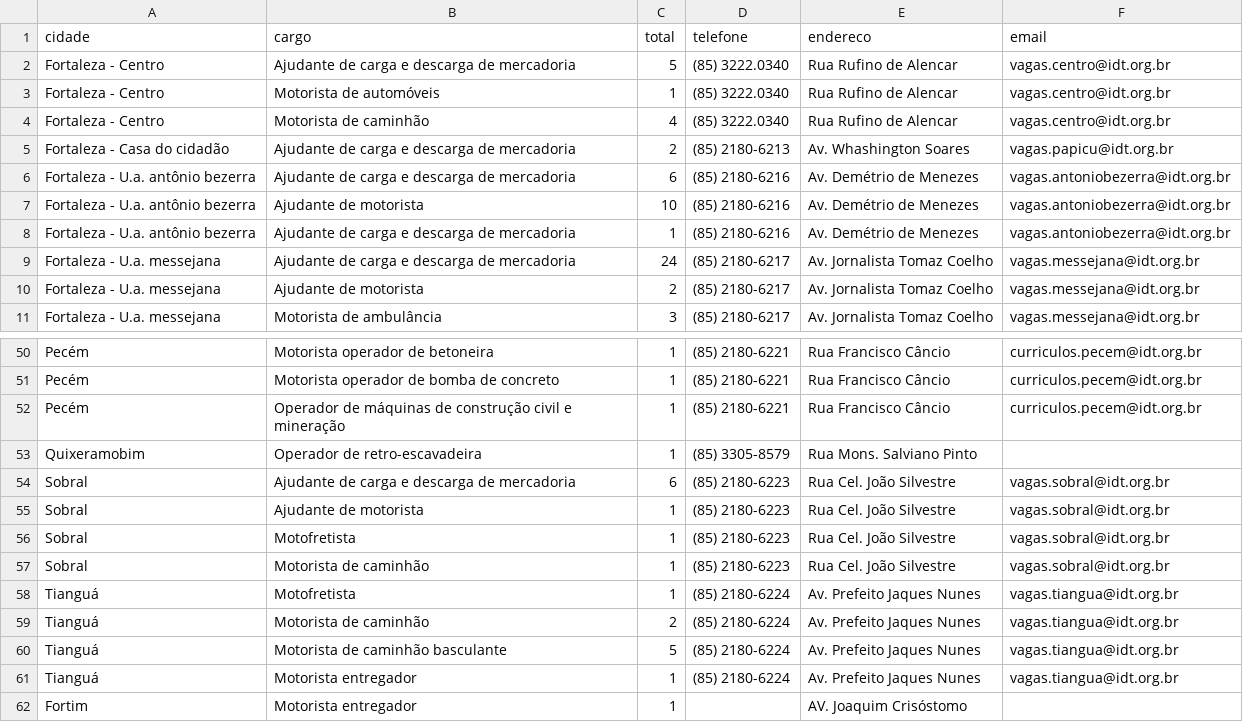
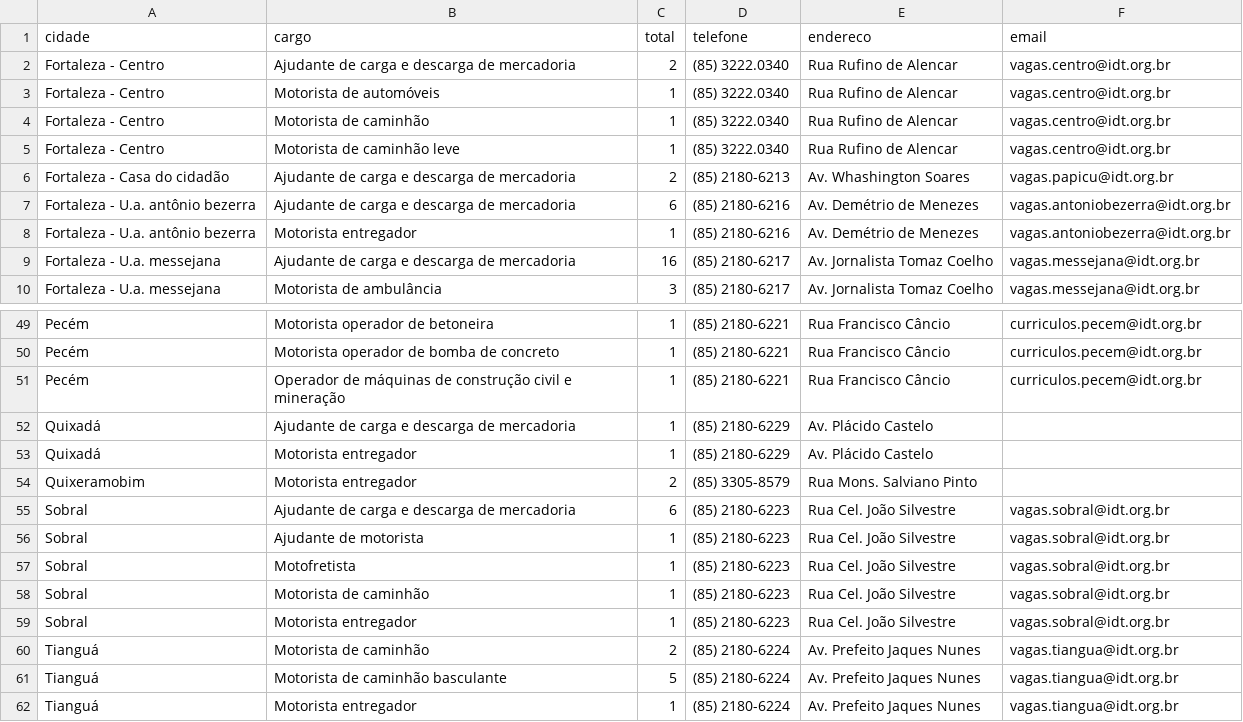
Before and after one commit to jfilhoempresarial-ops/tralienigena, a CSV file: vagas.csv, drawn as a sheet; only a part is shown, gaps mark what is left out; the shorter side is filled out with more unchanged rows; the diff covers the shown part only.

```diff
--- a/vagas.csv
+++ b/vagas.csv
@@ -1,11 +1,10 @@
 cidade,cargo,total,telefone,endereco,email
-Fortaleza - Centro,Ajudante de carga e descarga de mercadoria,5,(85) 3222.0340,Rua Rufino de Alencar,vagas.centro@idt.org.br
+Fortaleza - Centro,Ajudante de carga e descarga de mercadoria,2,(85) 3222.0340,Rua Rufino de Alencar,vagas.centro@idt.org.br
 Fortaleza - Centro,Motorista de automóveis,1,(85) 3222.0340,Rua Rufino de Alencar,vagas.centro@idt.org.br
-Fortaleza - Centro,Motorista de caminhão,4,(85) 3222.0340,Rua Rufino de Alencar,vagas.centro@idt.org.br
+Fortaleza - Centro,Motorista de caminhão,1,(85) 3222.0340,Rua Rufino de Alencar,vagas.centro@idt.org.br
+Fortaleza - Centro,Motorista de caminhão leve,1,(85) 3222.0340,Rua Rufino de Alencar,vagas.centro@idt.org.br
 Fortaleza - Casa do cidadão,Ajudante de carga e descarga de mercadoria,2,(85) 2180-6213,Av. Whashington Soares,vagas.papicu@idt.org.br
 Fortaleza - U.a. antônio bezerra,Ajudante de carga e descarga de mercadoria,6,(85) 2180-6216,Av. Demétrio de Menezes,vagas.antoniobezerra@idt.org.br
-Fortaleza - U.a. antônio bezerra,Ajudante de motorista,10,(85) 2180-6216,Av. Demétrio de Menezes,vagas.antoniobezerra@idt.org.br
-Fortaleza - U.a. antônio bezerra,Ajudante de carga e descarga de mercadoria,1,(85) 2180-6216,Av. Demétrio de Menezes,vagas.antoniobezerra@idt.org.br
-Fortaleza - U.a. messejana,Ajudante de carga e descarga de mercadoria,24,(85) 2180-6217,Av. Jornalista Tomaz Coelho,vagas.messejana@idt.org.br
-Fortaleza - U.a. messejana,Ajudante de motorista,2,(85) 2180-6217,Av. Jornalista Tomaz Coelho,vagas.messejana@idt.org.br
+Fortaleza - U.a. antônio bezerra,Motorista entregador,1,(85) 2180-6216,Av. Demétrio de Menezes,vagas.antoniobezerra@idt.org.br
+Fortaleza - U.a. messejana,Ajudante de carga e descarga de mercadoria,16,(85) 2180-6217,Av. Jornalista Tomaz Coelho,vagas.messejana@idt.org.br
 Fortaleza - U.a. messejana,Motorista de ambulância,3,(85) 2180-6217,Av. Jornalista Tomaz Coelho,vagas.messejana@idt.org.br
@@ -52,3 +51,5 @@ Pecém,Motorista operador de bomba de concreto,1,(85) 2180-6221,Rua Francisco C
 Pecém,Operador de máquinas de construção civil e mineração,1,(85) 2180-6221,Rua Francisco Câncio,curriculos.pecem@idt.org.br
-Quixeramobim,Operador de retro-escavadeira,1,(85) 3305-8579,Rua Mons. Salviano Pinto,
+Quixadá,Ajudante de carga e descarga de mercadoria,1,(85) 2180-6229,Av. Plácido Castelo,
+Quixadá,Motorista entregador,1,(85) 2180-6229,Av. Plácido Castelo,
+Quixeramobim,Motorista entregador,2,(85) 3305-8579,Rua Mons. Salviano Pinto,
 Sobral,Ajudante de carga e descarga de mercadoria,6,(85) 2180-6223,Rua Cel. João Silvestre,vagas.sobral@idt.org.br
@@ -57,3 +58,3 @@ Sobral,Motofretista,1,(85) 2180-6223,Rua Cel. João Silvestre,vagas.sobral@idt.o
 Sobral,Motorista de caminhão,1,(85) 2180-6223,Rua Cel. João Silvestre,vagas.sobral@idt.org.br
-Tianguá,Motofretista,1,(85) 2180-6224,Av. Prefeito Jaques Nunes,vagas.tiangua@idt.org.br
+Sobral,Motorista entregador,1,(85) 2180-6223,Rua Cel. João Silvestre,vagas.sobral@idt.org.br
 Tianguá,Motorista de caminhão,2,(85) 2180-6224,Av. Prefeito Jaques Nunes,vagas.tiangua@idt.org.br
```
Also changed, not shown: 7 edited cells elsewhere in this file.
